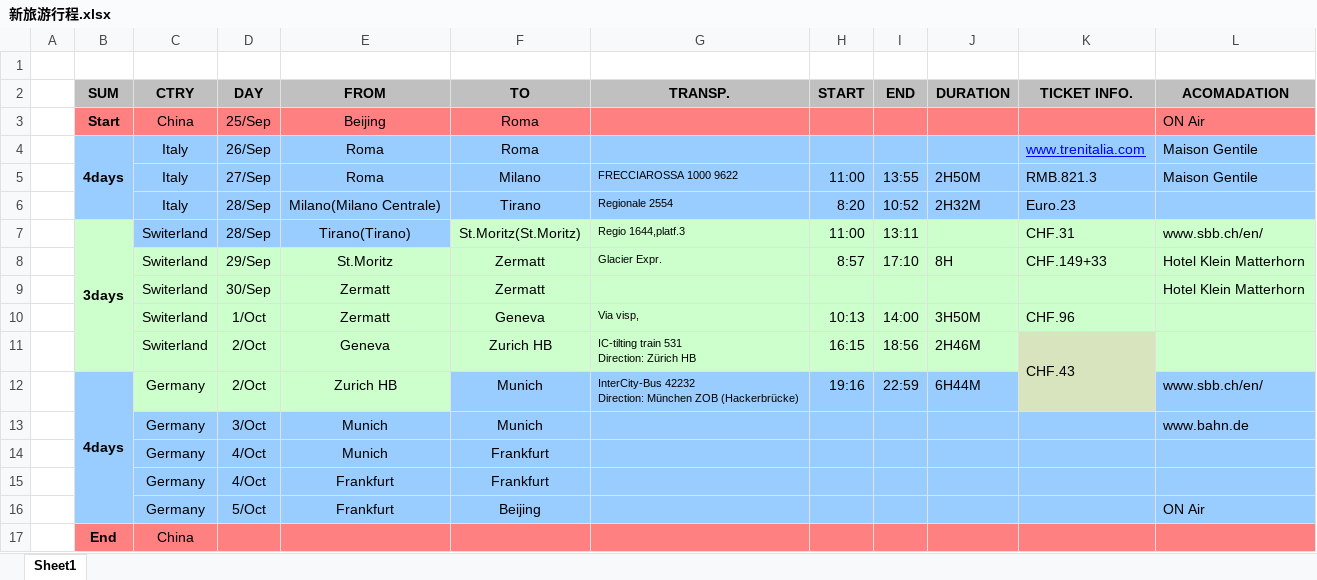
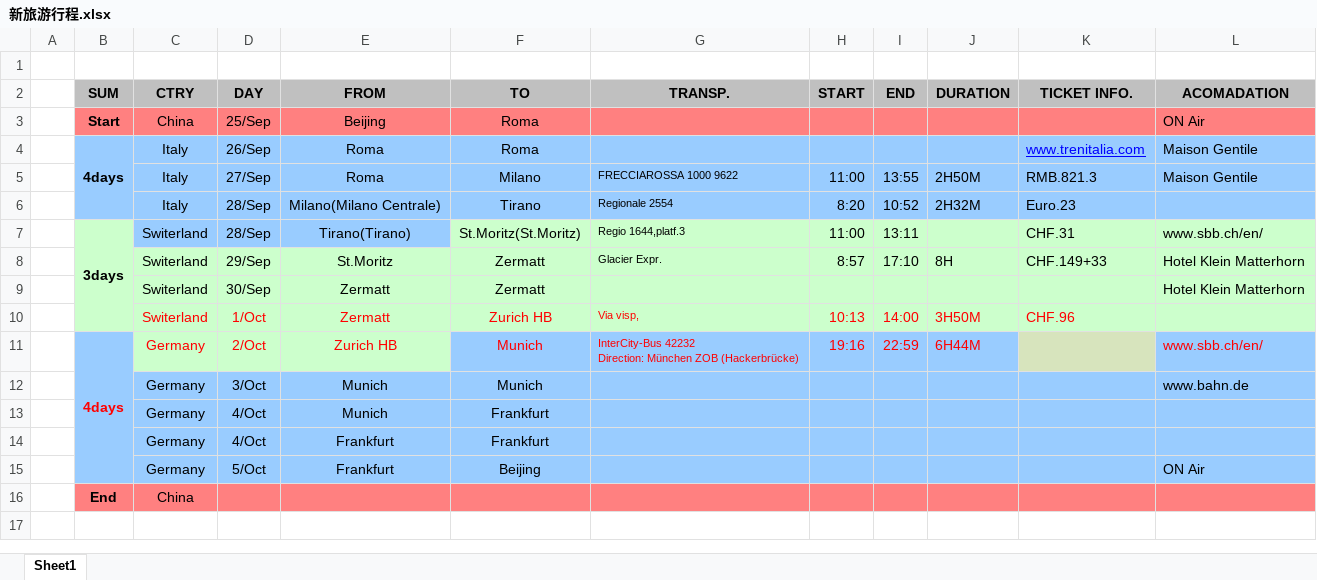
Before and after one commit to fanshilin/python, an Excel workbook: 申根签证/新旅游行程.xlsx, sheet Sheet1, drawn as a sheet; values as stored, in another font and other column widths than the file's, no borders; removed rows and columns are numbered as before the commit, all else as after; ↵ is a line break in a cell; the diff names each change by its address in the sheet, - before the commit and + after, or states it on an @@ line.

```diff
--- a/申根签证/新旅游行程.xlsx (sheet Sheet1)
+++ b/申根签证/新旅游行程.xlsx (sheet Sheet1)
-C10:K10 text colour: black
+C10:K10 text colour: #FF0000
-F10 (TO): Geneva
+F10 (TO): Zurich HB
-row 11:  |  | Switerland | 2/Oct | Geneva | Zurich HB | IC-tilting train 531 ↵ Direction: Zürich HB | 16:15 | 18:56 | 2H46M | CHF.43
-B11:J11 text colour: black
+B11:J11 text colour: #FF0000
-L11 text colour: black
+L11 text colour: #FF0000
```
Also changed, not shown: 2 other files.
